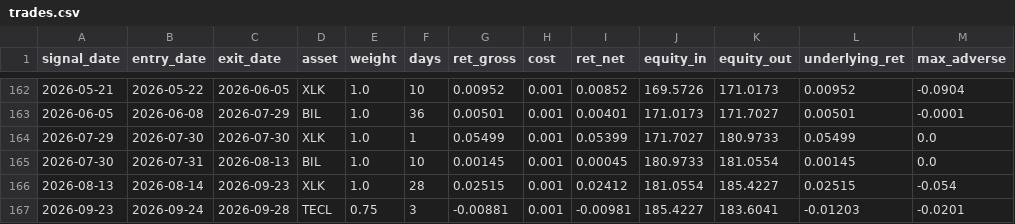
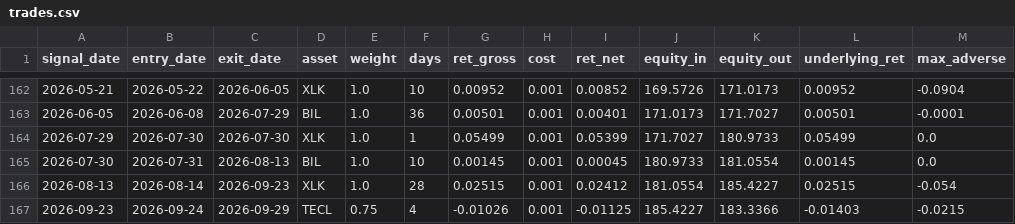
Before and after one commit to dampiermike/TECL_XLK_BIL_timing, a CSV file: results/trades.csv, drawn as a sheet; only a part is shown, gaps mark what is left out.

```diff
--- a/results/trades.csv
+++ b/results/trades.csv
@@ -166,2 +166,2 @@ signal_date,entry_date,exit_date,asset,weight,days,ret_gross,cost,ret_net,equity
 2026-08-13,2026-08-14,2026-09-23,XLK,1.0,28,0.02515,0.001,0.02412,181.0554,185.4227,0.02515,-0.054
-2026-09-23,2026-09-24,2026-09-28,TECL,0.75,3,-0.00881,0.001,-0.00981,185.4227,183.6041,-0.01203,-0.0201
+2026-09-23,2026-09-24,2026-09-29,TECL,0.75,4,-0.01026,0.001,-0.01125,185.4227,183.3366,-0.01403,-0.0215
```
Also changed, not shown: results/equity_curve.csv, 11 other files.
